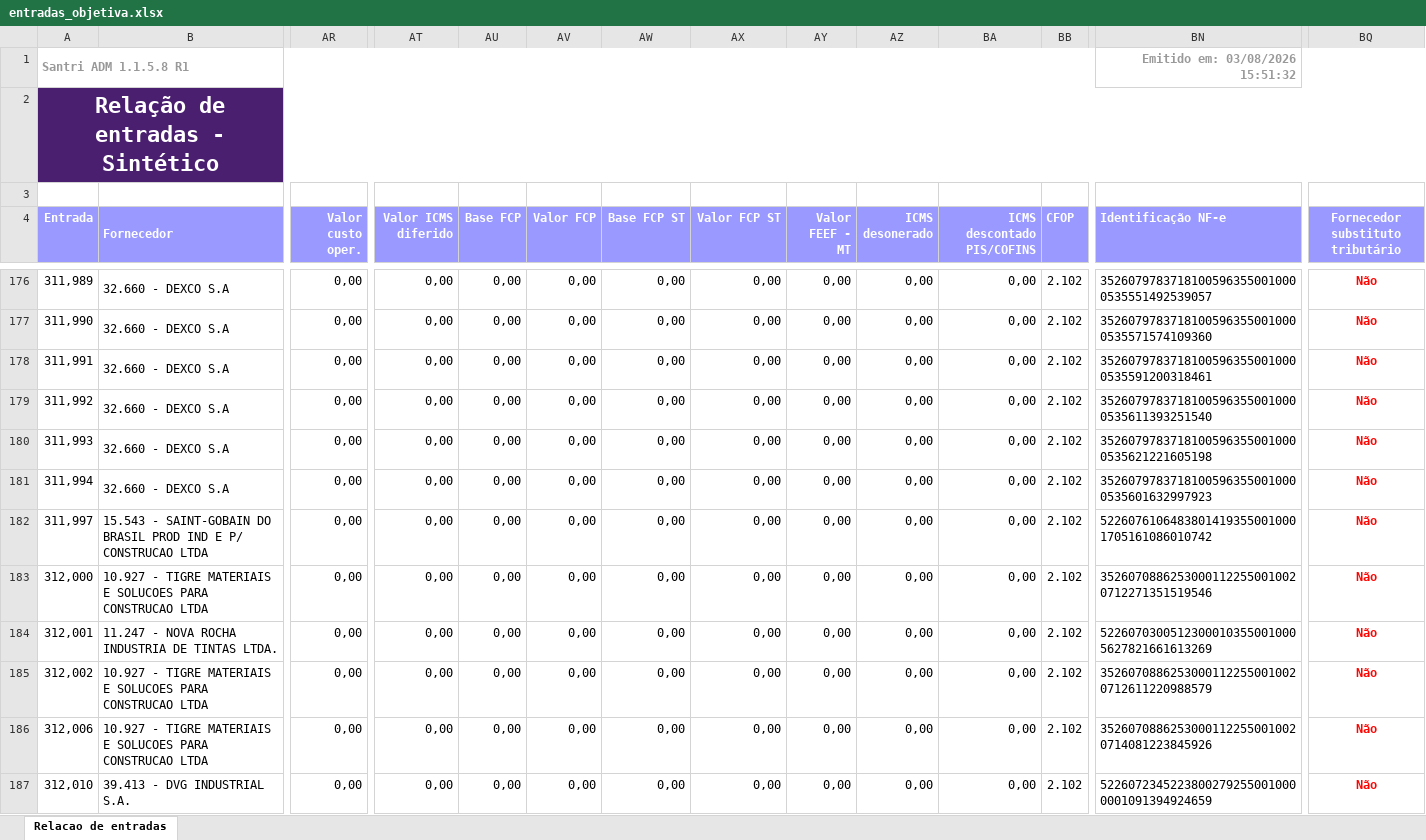
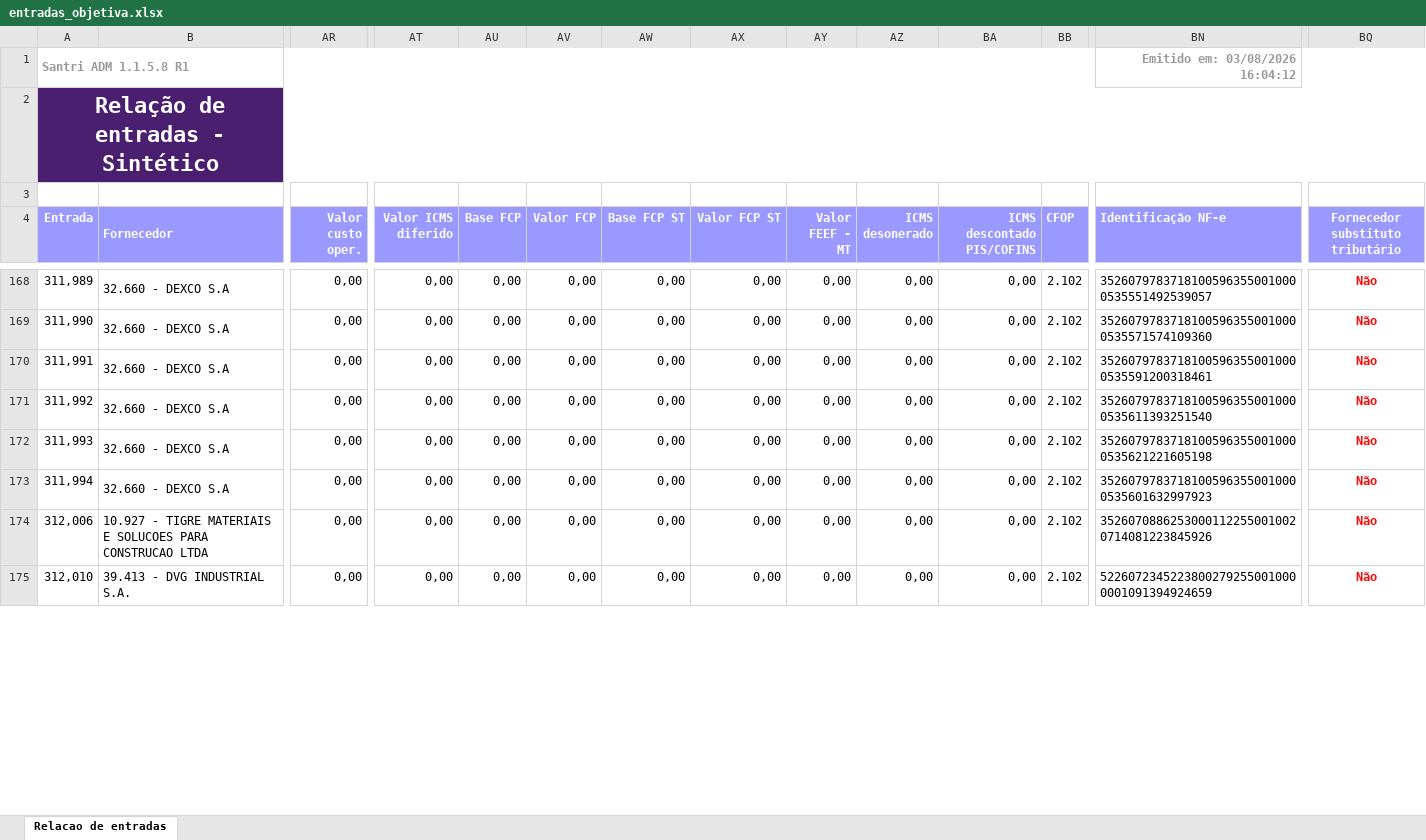
Before and after one commit to ShuuraBr/AGENDAMENTO, an Excel workbook: tratando_tabelas/objetiva/entradas_objetiva.xlsx, sheet Relacao de entradas, drawn as a sheet; only a part is shown, gaps mark what is left out; values as stored, in another font and other column widths than the file's, no borders; rows hold the shown columns only; the diff covers the shown part only; the diff names each change by its address in the sheet, - before the commit and + after, or states it on an @@ line.

```diff
--- a/tratando_tabelas/objetiva/entradas_objetiva.xlsx (sheet Relacao de entradas)
+++ b/tratando_tabelas/objetiva/entradas_objetiva.xlsx (sheet Relacao de entradas)
-BN1 (Identificação NF-e): Emitido em: 03/08/2026 15:51:32
+BN1 (Identificação NF-e): Emitido em: 03/08/2026 16:04:12
-row 182: 311,997 | 15.543 - SAINT-GOBAIN DO BRASIL PROD IND E P/ CONSTRUCAO LTDA | 0,00 | 0,00 | 0,00 | 0,00 | 0,00 | 0,00 | 0,00 | 0,00 | 0,00 | 2.102 | 52260761064838014193550010001705161086010742 | Não
-row 183: 312,000 | 10.927 - TIGRE MATERIAIS E SOLUCOES PARA CONSTRUCAO LTDA | 0,00 | 0,00 | 0,00 | 0,00 | 0,00 | 0,00 | 0,00 | 0,00 | 0,00 | 2.102 | 35260708862530001122550010020712271351519546 | Não
-row 184: 312,001 | 11.247 - NOVA ROCHA INDUSTRIA DE TINTAS LTDA. | 0,00 | 0,00 | 0,00 | 0,00 | 0,00 | 0,00 | 0,00 | 0,00 | 0,00 | 2.102 | 52260703005123000103550010005627821661613269 | Não
-row 185: 312,002 | 10.927 - TIGRE MATERIAIS E SOLUCOES PARA CONSTRUCAO LTDA | 0,00 | 0,00 | 0,00 | 0,00 | 0,00 | 0,00 | 0,00 | 0,00 | 0,00 | 2.102 | 35260708862530001122550010020712611220988579 | Não
```
Also changed, not shown: 12 removed rows and 13 edited cells elsewhere in this sheet, backend/uploads/importacao-relatorio/entradas_lojas.xlsx, tratando_tabelas/ac_coelho/entradas_ac_coelho.xlsx, 6 other files.
